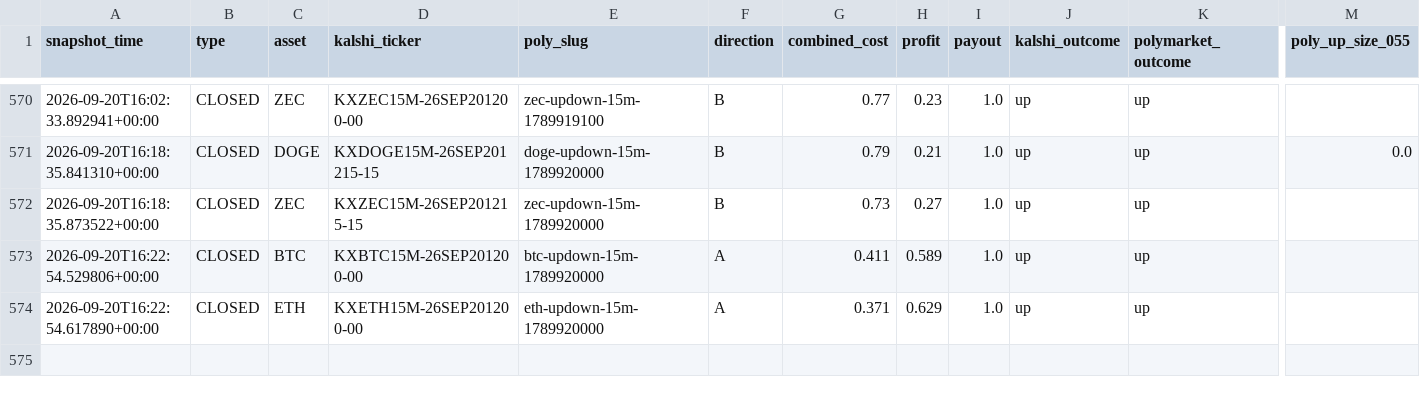
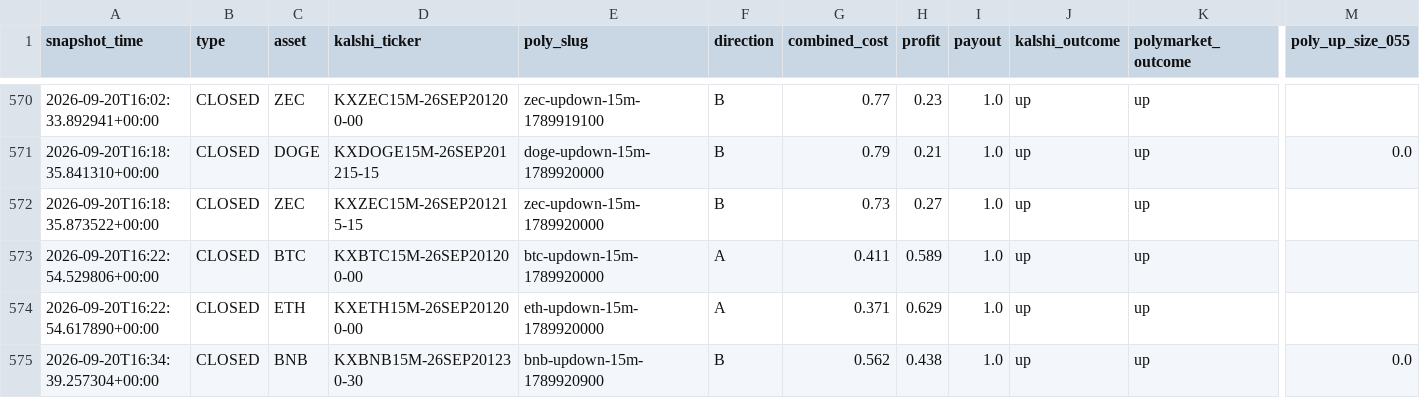
Before and after one commit to Prinxe-crypto/gap-maker-depth-monitor, a CSV file: closed_depth_snapshots.csv, drawn as a sheet; only a part is shown, gaps mark what is left out; rows hold the shown columns only; the diff names each change by its address in the sheet, - before the commit and + after, or states it on an @@ line.

```diff
--- a/closed_depth_snapshots.csv
+++ b/closed_depth_snapshots.csv
+row 575: 2026-09-20T16:34:39.257304+00:00 | CLOSED | BNB | KXBNB15M-26SEP201230-30 | bnb-updown-15m-1789920900 | B | 0.562 | 0.438 | 1.0 | up | up | 0.0
```
Also changed, not shown: depth_snapshots.csv, 3 other files.
